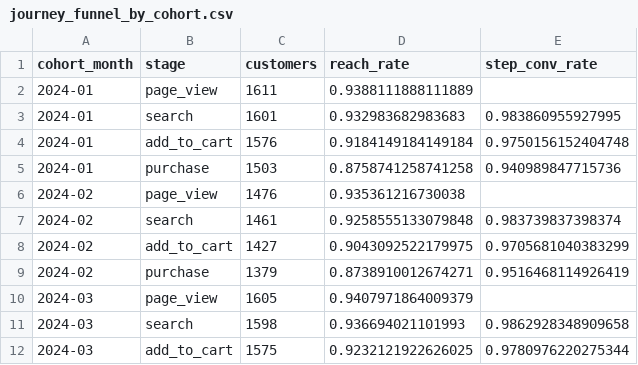
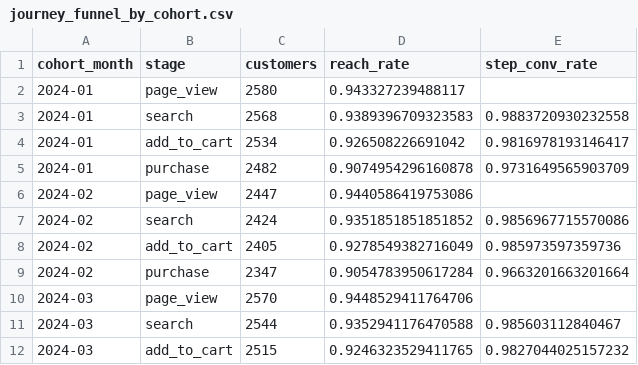
Before and after one commit to neibler/customer-churn-retention-system, a CSV file: results/journey_funnel_by_cohort.csv, drawn as a sheet; only a part is shown; the diff covers the shown part only.

```diff
--- a/results/journey_funnel_by_cohort.csv
+++ b/results/journey_funnel_by_cohort.csv
@@ -1,12 +1,12 @@
 cohort_month,stage,customers,reach_rate,step_conv_rate
-2024-01,page_view,1611,0.9388111888111889,
-2024-01,search,1601,0.932983682983683,0.983860955927995
-2024-01,add_to_cart,1576,0.9184149184149184,0.9750156152404748
-2024-01,purchase,1503,0.8758741258741258,0.940989847715736
-2024-02,page_view,1476,0.935361216730038,
-2024-02,search,1461,0.9258555133079848,0.983739837398374
-2024-02,add_to_cart,1427,0.9043092522179975,0.9705681040383299
-2024-02,purchase,1379,0.8738910012674271,0.9516468114926419
-2024-03,page_view,1605,0.9407971864009379,
-2024-03,search,1598,0.936694021101993,0.9862928348909658
-2024-03,add_to_cart,1575,0.9232121922626025,0.9780976220275344
+2024-01,page_view,2580,0.943327239488117,
+2024-01,search,2568,0.9389396709323583,0.9883720930232558
+2024-01,add_to_cart,2534,0.926508226691042,0.9816978193146417
+2024-01,purchase,2482,0.9074954296160878,0.9731649565903709
+2024-02,page_view,2447,0.9440586419753086,
+2024-02,search,2424,0.9351851851851852,0.9856967715570086
+2024-02,add_to_cart,2405,0.9278549382716049,0.985973597359736
+2024-02,purchase,2347,0.9054783950617284,0.9663201663201664
+2024-03,page_view,2570,0.9448529411764706,
+2024-03,search,2544,0.9352941176470588,0.985603112840467
+2024-03,add_to_cart,2515,0.9246323529411765,0.9827044025157232
```
Also changed, not shown: 20 added rows and 3 edited cells elsewhere in this file, results/cohort_milestones.csv, results/cohort_retention.csv, 8 other files.
